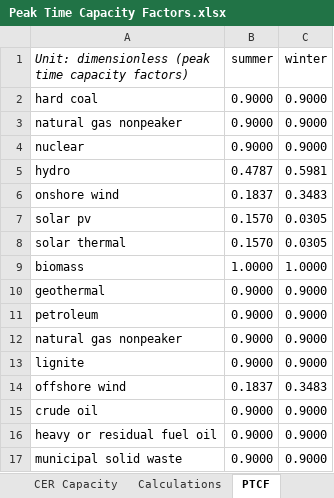
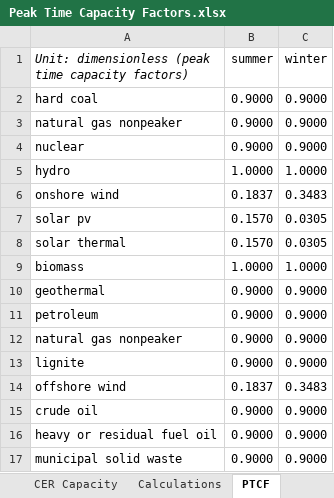
Before and after one commit to EnergyInnovation/eps-canada, an Excel workbook: InputData/elec/PTCF/Peak Time Capacity Factors.xlsx, sheet PTCF, drawn as a sheet; values as stored, in another font and other column widths than the file's, no borders; the diff names each change by its address in the sheet, - before the commit and + after, or states it on an @@ line.

Commit message:
remove US values in bpmccs, update ptcf for hydro

```diff
--- a/InputData/elec/PTCF/Peak Time Capacity Factors.xlsx (sheet PTCF)
+++ b/InputData/elec/PTCF/Peak Time Capacity Factors.xlsx (sheet PTCF)
-B5 (summer): 0.4787
+B5 (summer): 1.0000
-C5 (winter): 0.5981
+C5 (winter): 1.0000
```
Also changed, not shown: 2 other files.
